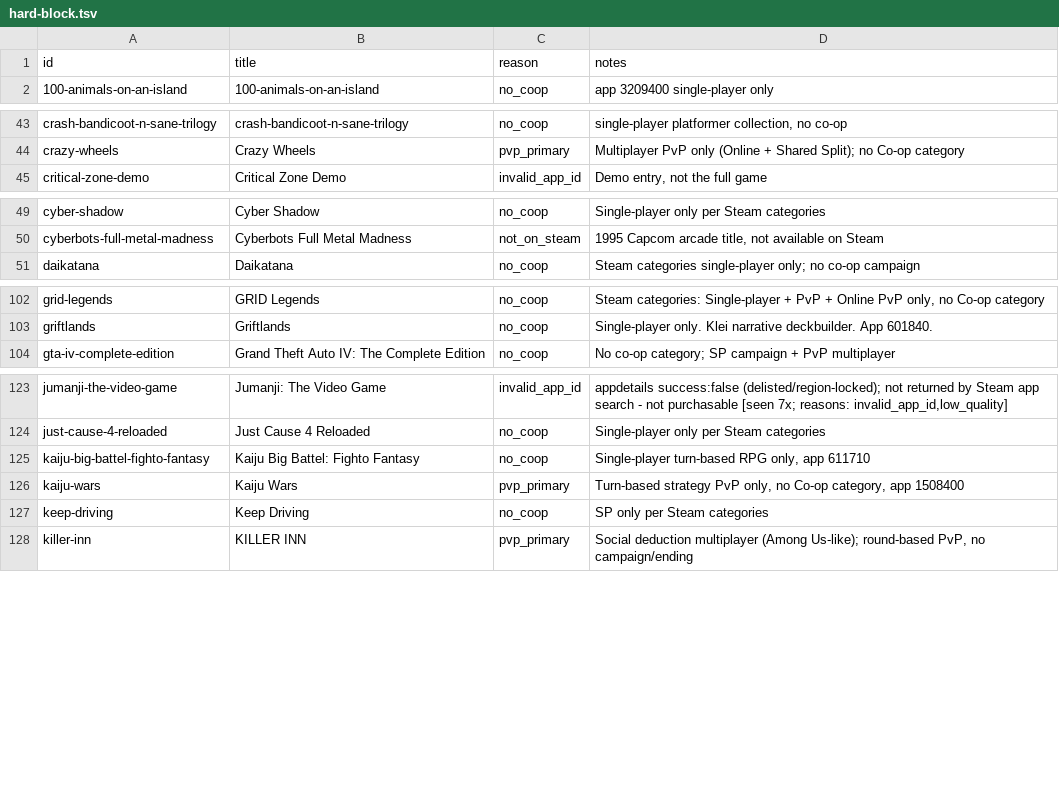
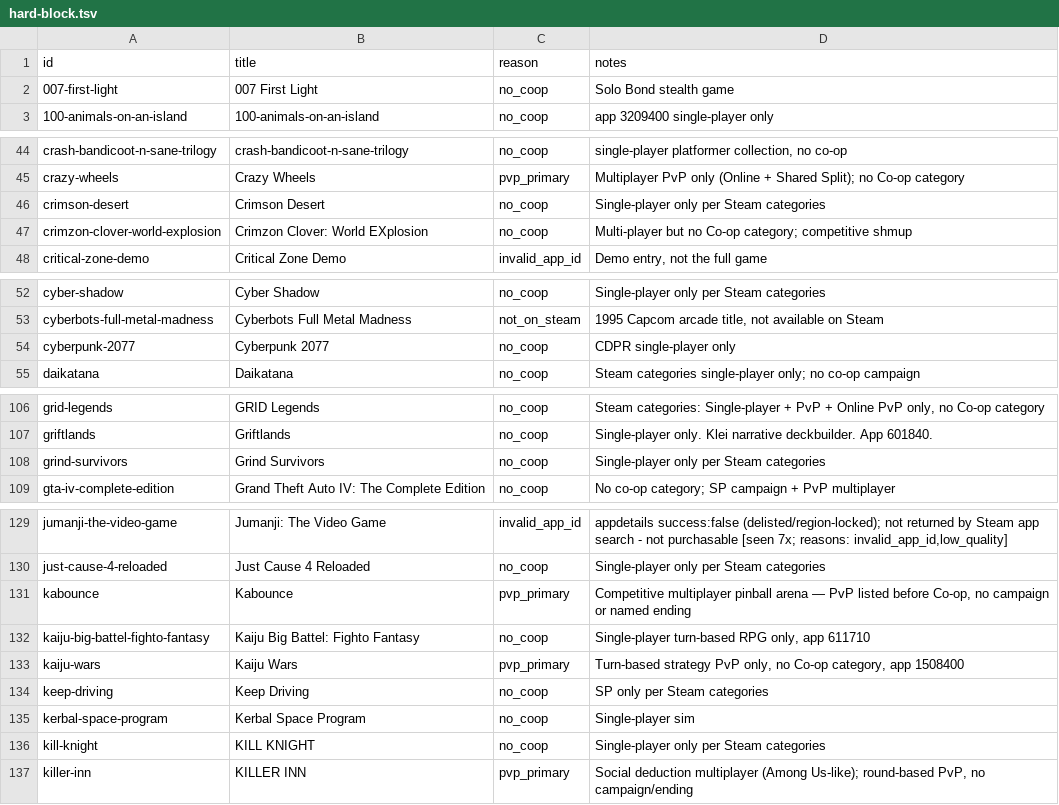
Before and after one commit to LoyEgor/pc-coop-games, a TSV file: .claude/skills/shared/hard-block.tsv, drawn as a sheet; only a part is shown, gaps mark what is left out; the diff covers the shown part only.

```diff
--- a/.claude/skills/shared/hard-block.tsv
+++ b/.claude/skills/shared/hard-block.tsv
@@ -1,2 +1,3 @@
 id	title	reason	notes
+007-first-light	007 First Light	no_coop	Solo Bond stealth game
 100-animals-on-an-island	100-animals-on-an-island	no_coop	app 3209400 single-player only
@@ -44,2 +45,4 @@ crash-bandicoot-n-sane-trilogy	crash-bandicoot-n-sane-trilogy	no_coop	single-pla
 crazy-wheels	Crazy Wheels	pvp_primary	Multiplayer PvP only (Online + Shared Split); no Co-op category
+crimson-desert	Crimson Desert	no_coop	Single-player only per Steam categories
+crimzon-clover-world-explosion	Crimzon Clover: World EXplosion	no_coop	Multi-player but no Co-op category; competitive shmup
 critical-zone-demo	Critical Zone Demo	invalid_app_id	Demo entry, not the full game
@@ -50,2 +53,3 @@ cyber-shadow	Cyber Shadow	no_coop	Single-player only per Steam categories
 cyberbots-full-metal-madness	Cyberbots Full Metal Madness	not_on_steam	1995 Capcom arcade title, not available on Steam
+cyberpunk-2077	Cyberpunk 2077	no_coop	CDPR single-player only
 daikatana	Daikatana	no_coop	Steam categories single-player only; no co-op campaign
@@ -103,2 +107,3 @@ grid-legends	GRID Legends	no_coop	Steam categories: Single-player + PvP + Online
 griftlands	Griftlands	no_coop	Single-player only. Klei narrative deckbuilder. App 601840.
+grind-survivors	Grind Survivors	no_coop	Single-player only per Steam categories
 gta-iv-complete-edition	Grand Theft Auto IV: The Complete Edition	no_coop	No co-op category; SP campaign + PvP multiplayer
@@ -124,2 +130,3 @@ jumanji-the-video-game	Jumanji: The Video Game	invalid_app_id	appdetails success
 just-cause-4-reloaded	Just Cause 4 Reloaded	no_coop	Single-player only per Steam categories
+kabounce	Kabounce	pvp_primary	Competitive multiplayer pinball arena — PvP listed before Co-op, no campaign or named ending
 kaiju-big-battel-fighto-fantasy	Kaiju Big Battel: Fighto Fantasy	no_coop	Single-player turn-based RPG only, app 611710
@@ -127,2 +134,4 @@ kaiju-wars	Kaiju Wars	pvp_primary	Turn-based strategy PvP only, no Co-op categor
 keep-driving	Keep Driving	no_coop	SP only per Steam categories
+kerbal-space-program	Kerbal Space Program	no_coop	Single-player sim
+kill-knight	KILL KNIGHT	no_coop	Single-player only per Steam categories
 killer-inn	KILLER INN	pvp_primary	Social deduction multiplayer (Among Us-like); round-based PvP, no campaign/ending
```
Also changed, not shown: 9 added rows elsewhere in this file, .claude/skills/shared/reeval.tsv, 2 other files.
